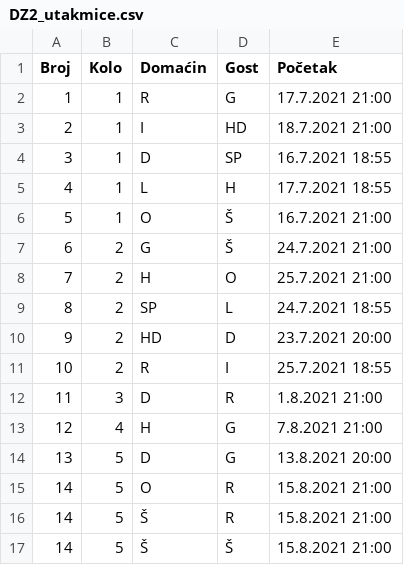
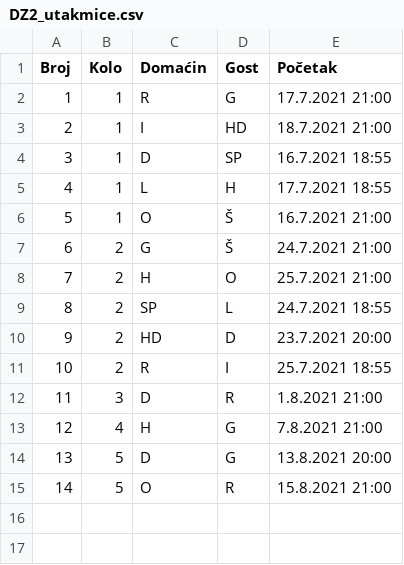
Before and after one commit to tgodek/UZDIZ-nogometna-liga, a CSV file: podaci/DZ2_utakmice.csv, drawn as a sheet.

```diff
--- a/podaci/DZ2_utakmice.csv
+++ b/podaci/DZ2_utakmice.csv
@@ -15,3 +15 @@
 14;5;O;R;15.8.2021 21:00
-14;5;Š;R;15.8.2021 21:00
-14;5;Š;Š;15.8.2021 21:00
```
Also changed, not shown: 1 other file.
